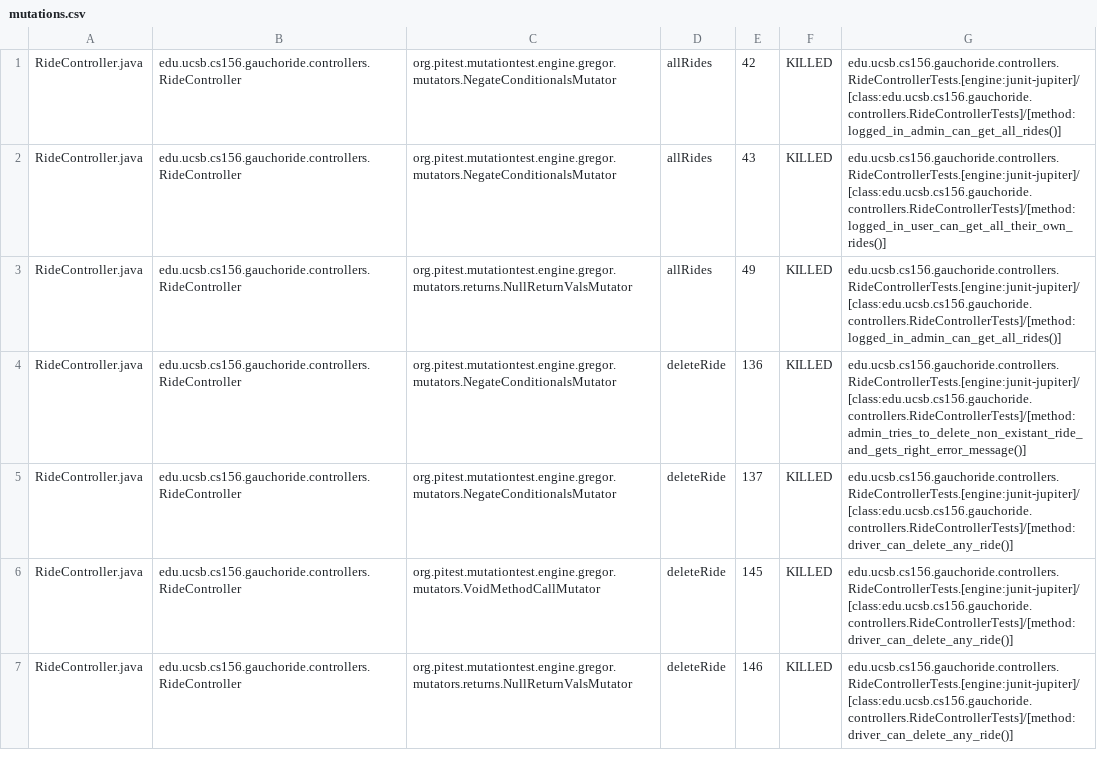
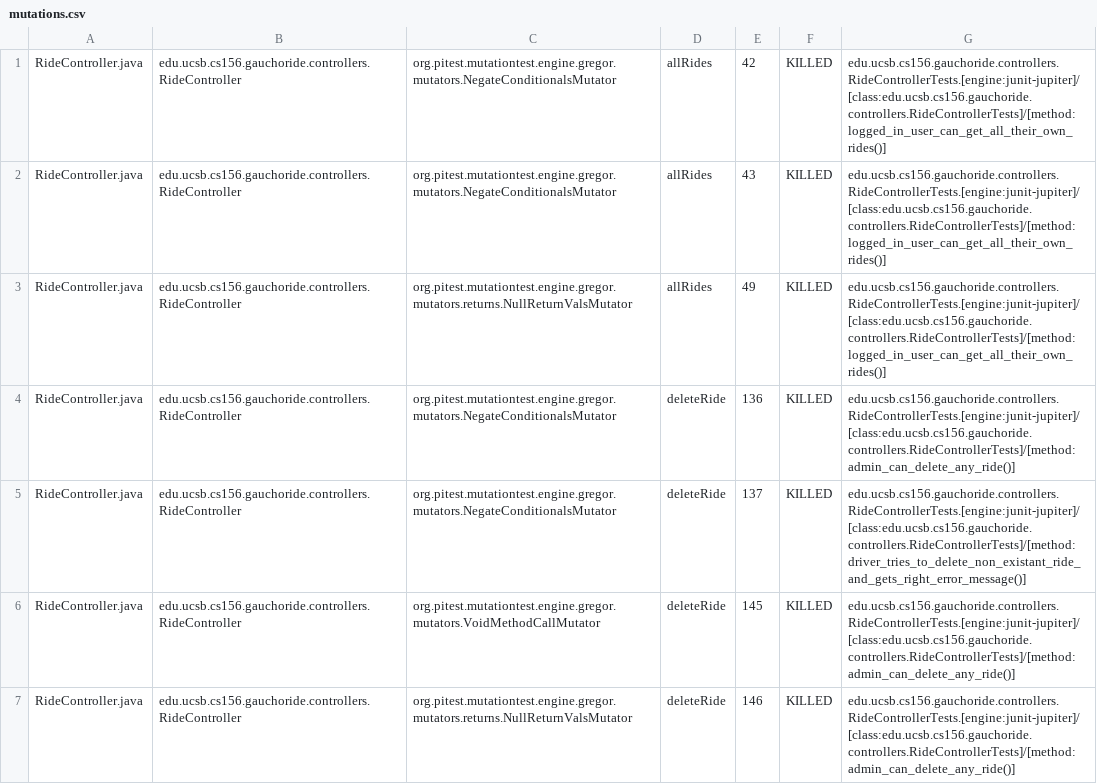
Before and after one commit to ucsb-cs156/proj-gauchoride, a CSV file: prs/79/pitest/mutations.csv, drawn as a sheet; only a part is shown; the diff covers the shown part only.

Commit message:
Deploying to gh-pages from @ ucsb-cs156/proj-gauchoride@6d8077376a375f6ae7fb211bd48a50f435c0b344 🚀

```diff
--- a/prs/79/pitest/mutations.csv
+++ b/prs/79/pitest/mutations.csv
@@ -1,7 +1,7 @@
-RideController.java,edu.ucsb.cs156.gauchoride.controllers.RideController,org.pitest.mutationtest.engine.gregor.mutators.NegateConditionalsMutator,allRides,42,KILLED,edu.ucsb.cs156.gauchoride.controllers.RideControllerTests.[engine:junit-jupiter]/[class:edu.ucsb.cs156.gauchoride.controllers.RideControllerTests]/[method:logged_in_admin_can_get_all_rides()]
+RideController.java,edu.ucsb.cs156.gauchoride.controllers.RideController,org.pitest.mutationtest.engine.gregor.mutators.NegateConditionalsMutator,allRides,42,KILLED,edu.ucsb.cs156.gauchoride.controllers.RideControllerTests.[engine:junit-jupiter]/[class:edu.ucsb.cs156.gauchoride.controllers.RideControllerTests]/[method:logged_in_user_can_get_all_their_own_rides()]
 RideController.java,edu.ucsb.cs156.gauchoride.controllers.RideController,org.pitest.mutationtest.engine.gregor.mutators.NegateConditionalsMutator,allRides,43,KILLED,edu.ucsb.cs156.gauchoride.controllers.RideControllerTests.[engine:junit-jupiter]/[class:edu.ucsb.cs156.gauchoride.controllers.RideControllerTests]/[method:logged_in_user_can_get_all_their_own_rides()]
-RideController.java,edu.ucsb.cs156.gauchoride.controllers.RideController,org.pitest.mutationtest.engine.gregor.mutators.returns.NullReturnValsMutator,allRides,49,KILLED,edu.ucsb.cs156.gauchoride.controllers.RideControllerTests.[engine:junit-jupiter]/[class:edu.ucsb.cs156.gauchoride.controllers.RideControllerTests]/[method:logged_in_admin_can_get_all_rides()]
-RideController.java,edu.ucsb.cs156.gauchoride.controllers.RideController,org.pitest.mutationtest.engine.gregor.mutators.NegateConditionalsMutator,deleteRide,136,KILLED,edu.ucsb.cs156.gauchoride.controllers.RideControllerTests.[engine:junit-jupiter]/[class:edu.ucsb.cs156.gauchoride.controllers.RideControllerTests]/[method:admin_tries_to_delete_non_existant_ride_and_gets_right_error_message()]
-RideController.java,edu.ucsb.cs156.gauchoride.controllers.RideController,org.pitest.mutationtest.engine.gregor.mutators.NegateConditionalsMutator,deleteRide,137,KILLED,edu.ucsb.cs156.gauchoride.controllers.RideControllerTests.[engine:junit-jupiter]/[class:edu.ucsb.cs156.gauchoride.controllers.RideControllerTests]/[method:driver_can_delete_any_ride()]
-RideController.java,edu.ucsb.cs156.gauchoride.controllers.RideController,org.pitest.mutationtest.engine.gregor.mutators.VoidMethodCallMutator,deleteRide,145,KILLED,edu.ucsb.cs156.gauchoride.controllers.RideControllerTests.[engine:junit-jupiter]/[class:edu.ucsb.cs156.gauchoride.controllers.RideControllerTests]/[method:driver_can_delete_any_ride()]
-RideController.java,edu.ucsb.cs156.gauchoride.controllers.RideController,org.pitest.mutationtest.engine.gregor.mutators.returns.NullReturnValsMutator,deleteRide,146,KILLED,edu.ucsb.cs156.gauchoride.controllers.RideControllerTests.[engine:junit-jupiter]/[class:edu.ucsb.cs156.gauchoride.controllers.RideControllerTests]/[method:driver_can_delete_any_ride()]
+RideController.java,edu.ucsb.cs156.gauchoride.controllers.RideController,org.pitest.mutationtest.engine.gregor.mutators.returns.NullReturnValsMutator,allRides,49,KILLED,edu.ucsb.cs156.gauchoride.controllers.RideControllerTests.[engine:junit-jupiter]/[class:edu.ucsb.cs156.gauchoride.controllers.RideControllerTests]/[method:logged_in_user_can_get_all_their_own_rides()]
+RideController.java,edu.ucsb.cs156.gauchoride.controllers.RideController,org.pitest.mutationtest.engine.gregor.mutators.NegateConditionalsMutator,deleteRide,136,KILLED,edu.ucsb.cs156.gauchoride.controllers.RideControllerTests.[engine:junit-jupiter]/[class:edu.ucsb.cs156.gauchoride.controllers.RideControllerTests]/[method:admin_can_delete_any_ride()]
+RideController.java,edu.ucsb.cs156.gauchoride.controllers.RideController,org.pitest.mutationtest.engine.gregor.mutators.NegateConditionalsMutator,deleteRide,137,KILLED,edu.ucsb.cs156.gauchoride.controllers.RideControllerTests.[engine:junit-jupiter]/[class:edu.ucsb.cs156.gauchoride.controllers.RideControllerTests]/[method:driver_tries_to_delete_non_existant_ride_and_gets_right_error_message()]
+RideController.java,edu.ucsb.cs156.gauchoride.controllers.RideController,org.pitest.mutationtest.engine.gregor.mutators.VoidMethodCallMutator,deleteRide,145,KILLED,edu.ucsb.cs156.gauchoride.controllers.RideControllerTests.[engine:junit-jupiter]/[class:edu.ucsb.cs156.gauchoride.controllers.RideControllerTests]/[method:admin_can_delete_any_ride()]
+RideController.java,edu.ucsb.cs156.gauchoride.controllers.RideController,org.pitest.mutationtest.engine.gregor.mutators.returns.NullReturnValsMutator,deleteRide,146,KILLED,edu.ucsb.cs156.gauchoride.controllers.RideControllerTests.[engine:junit-jupiter]/[class:edu.ucsb.cs156.gauchoride.controllers.RideControllerTests]/[method:admin_can_delete_any_ride()]
```
Also changed, not shown: 21 edited cells elsewhere in this file, 15 other files.
